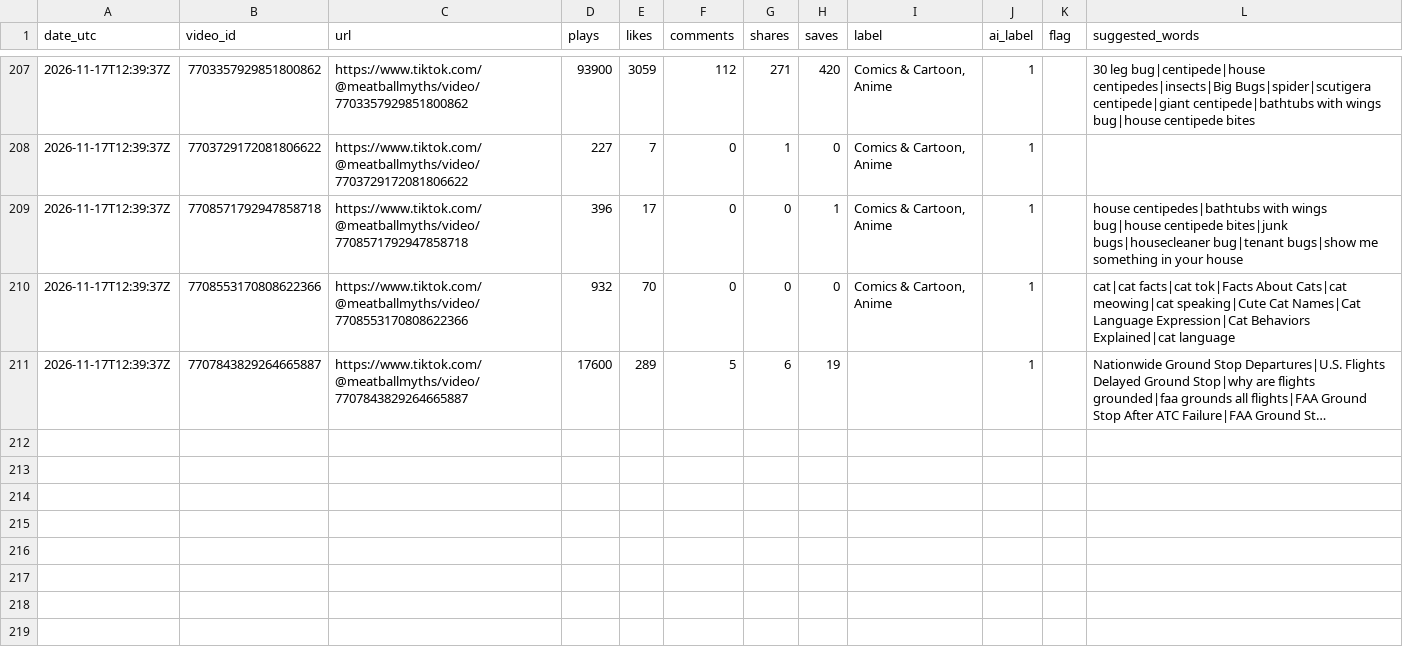
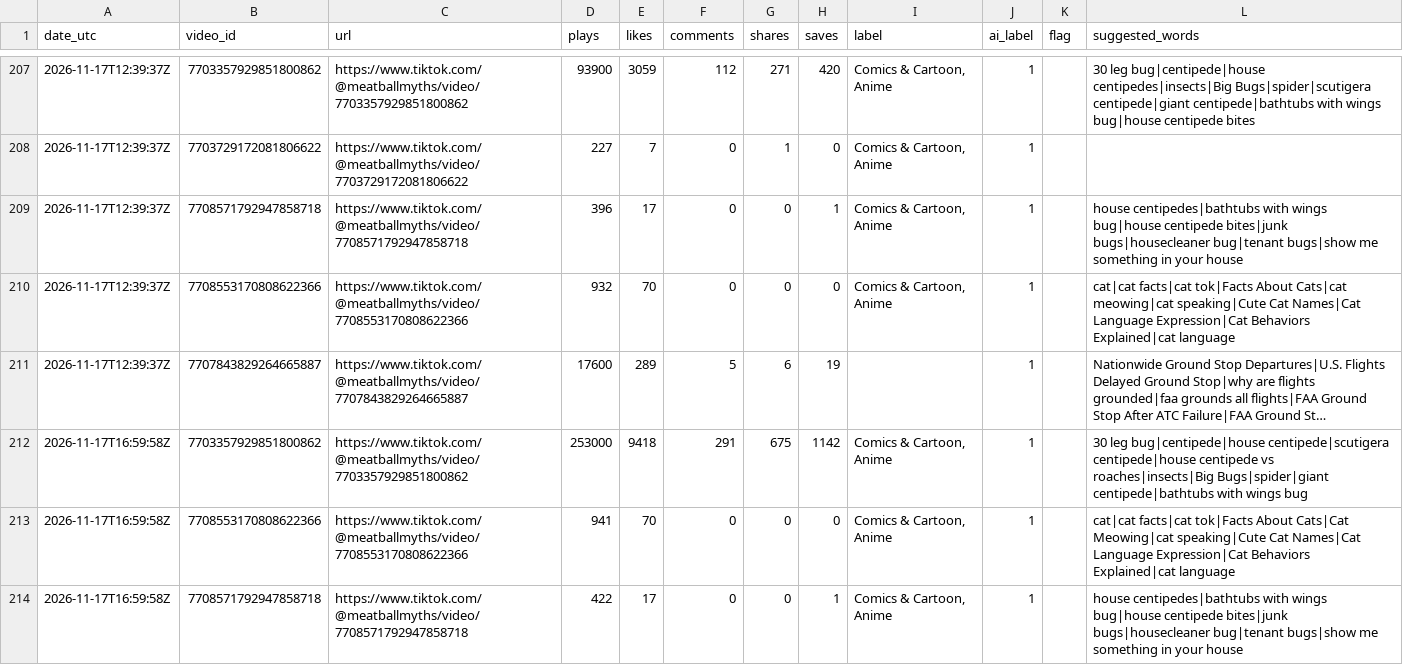
Before and after one commit to mooneyn60-art/skills, a CSV file: skills/oh-meatball/data/tiktok-stats.csv, drawn as a sheet; only a part is shown, gaps mark what is left out; long unchanged cells end in …; the diff names each change by its address in the sheet, - before the commit and + after, or states it on an @@ line.

```diff
--- a/skills/oh-meatball/data/tiktok-stats.csv
+++ b/skills/oh-meatball/data/tiktok-stats.csv
+row 212: 2026-11-17T16:59:58Z | 7703357929851800862 | https://www.tiktok.com/@meatballmyths/video/7703357929851800862 | 253000 | 9418 | 291 | 675 | 1142 | Comics & Cartoon, Anime | 1 |  | 30 leg bug|centipede|house centipede|scutigera centipede|house centipede vs roaches|insects|Big Bugs|spider|giant centipede|bathtubs with wings bug
+row 213: 2026-11-17T16:59:58Z | 7708553170808622366 | https://www.tiktok.com/@meatballmyths/video/7708553170808622366 | 941 | 70 | 0 | 0 | 0 | Comics & Cartoon, Anime | 1 |  | cat|cat facts|cat tok|Facts About Cats|Cat Meowing|cat speaking|Cute Cat Names|Cat Language Expression|Cat Behaviors Explained|cat language
+row 214: 2026-11-17T16:59:58Z | 7708571792947858718 | https://www.tiktok.com/@meatballmyths/video/7708571792947858718 | 422 | 17 | 0 | 0 | 1 | Comics & Cartoon, Anime | 1 |  | house centipedes|bathtubs with wings bug|house centipede bites|junk bugs|housecleaner bug|tenant bugs|show me something in your house
```
